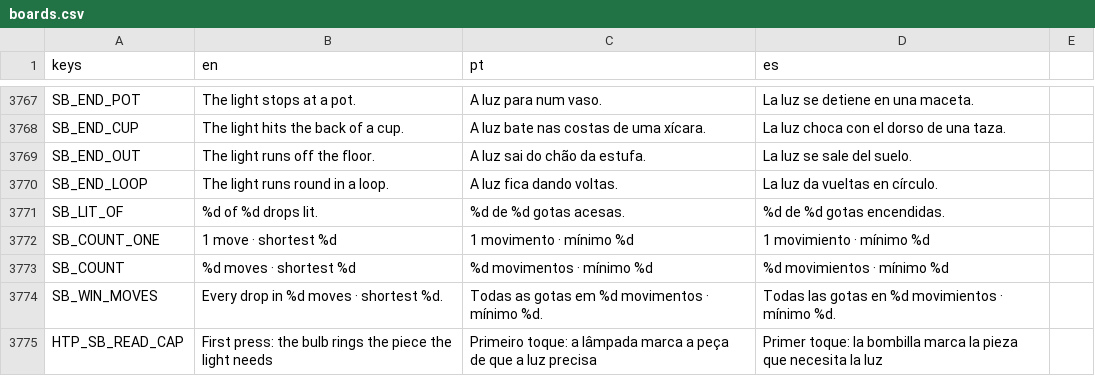
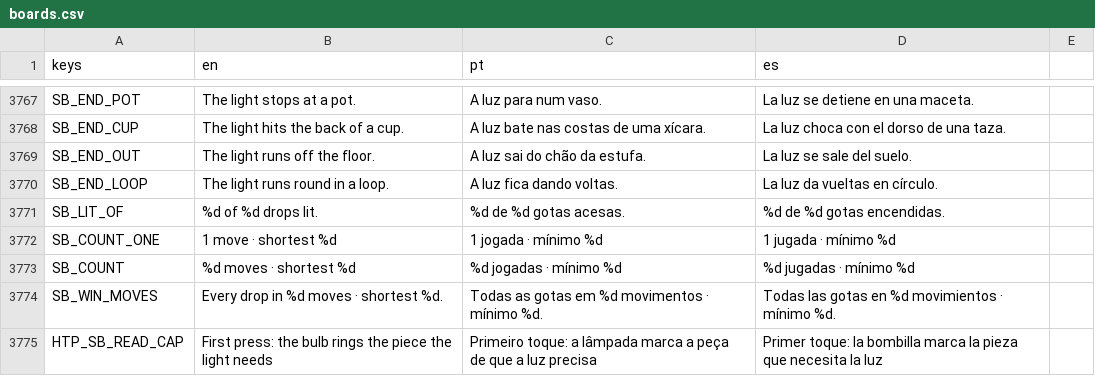
Before and after one commit to flavioriper/daily-games, a CSV file: locale/boards.csv, drawn as a sheet; only a part is shown, gaps mark what is left out.

Commit message:
fix(sunbeam): pt/es count pill says jogadas/jugadas -- review of 4003a336: at 810 wide '0 movimentos · mínimo 8' left about 20 px before the bulb, so two-digit counts would have run under it

```diff
--- a/locale/boards.csv
+++ b/locale/boards.csv
@@ -3834,4 +3834,4 @@ SB_END_LOOP,The light runs round in a loop.,A luz fica dando voltas.,La luz da v
 SB_LIT_OF,%d of %d drops lit.,%d de %d gotas acesas.,%d de %d gotas encendidas.
-SB_COUNT_ONE,1 move · shortest %d,1 movimento · mínimo %d,1 movimiento · mínimo %d
-SB_COUNT,%d moves · shortest %d,%d movimentos · mínimo %d,%d movimientos · mínimo %d
+SB_COUNT_ONE,1 move · shortest %d,1 jogada · mínimo %d,1 jugada · mínimo %d
+SB_COUNT,%d moves · shortest %d,%d jogadas · mínimo %d,%d jugadas · mínimo %d
 SB_WIN_MOVES,Every drop in %d moves · shortest %d.,Todas as gotas em %d movimentos · mínimo %d.,Todas las gotas en %d movimientos · mínimo %d.
```
